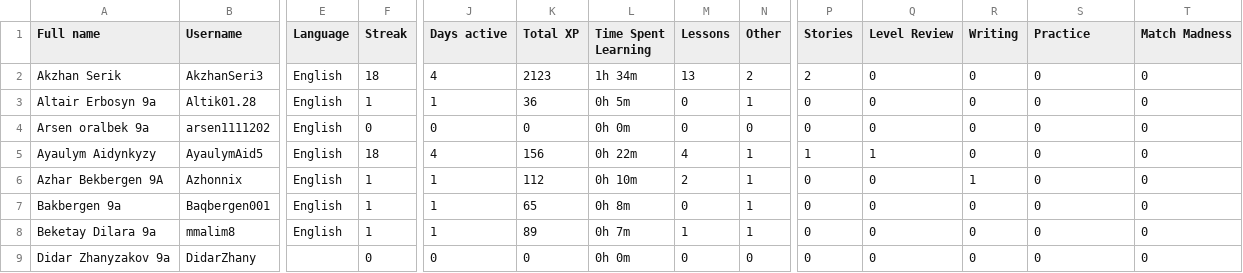
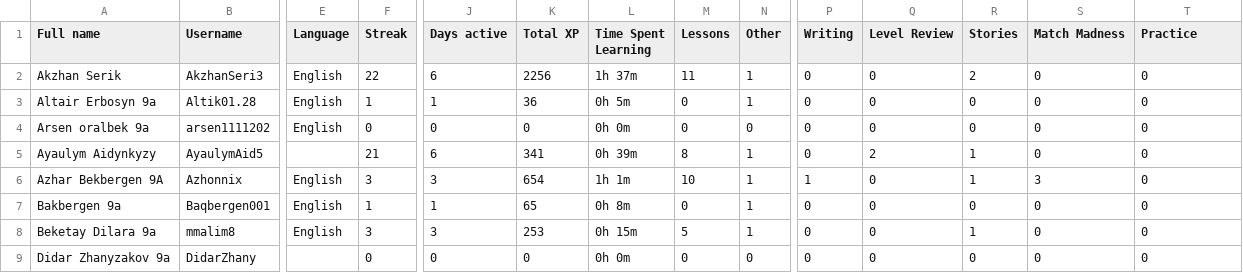
Before and after one commit to slm55/amjilt, a CSV file: duolingo/data/AmjiltGrade910.csv, drawn as a sheet; only a part is shown, gaps mark what is left out; the diff covers the shown part only; the diff names each change by its address in the sheet, - before the commit and + after, or states it on an @@ line.

```diff
--- a/duolingo/data/AmjiltGrade910.csv
+++ b/duolingo/data/AmjiltGrade910.csv
-P1: Stories
+P1: Writing
-R1: Writing
+R1: Stories
-S1: Practice
+S1: Match Madness
-T1: Match Madness
+T1: Practice
-F2 (Streak): 18
+F2 (Streak): 22
-J2 (Days active): 4
+J2 (Days active): 6
-K2 (Total XP): 2123
+K2 (Total XP): 2256
-L2 (Time Spent Learning): 1h 34m
+L2 (Time Spent Learning): 1h 37m
-M2 (Lessons): 13
+M2 (Lessons): 11
-N2 (Other): 2
+N2 (Other): 1
-P2 (Writing): 2
+P2 (Writing): 0
-R2 (Stories): 0
+R2 (Stories): 2
-E5 (Language): English
+E5 (Language): (empty)
-F5 (Streak): 18
+F5 (Streak): 21
-J5 (Days active): 4
+J5 (Days active): 6
-K5 (Total XP): 156
+K5 (Total XP): 341
-L5 (Time Spent Learning): 0h 22m
+L5 (Time Spent Learning): 0h 39m
-M5 (Lessons): 4
+M5 (Lessons): 8
-P5 (Writing): 1
+P5 (Writing): 0
-Q5 (Level Review): 1
+Q5 (Level Review): 2
-R5 (Stories): 0
+R5 (Stories): 1
-F6 (Streak): 1
+F6 (Streak): 3
-J6 (Days active): 1
+J6 (Days active): 3
-K6 (Total XP): 112
+K6 (Total XP): 654
-L6 (Time Spent Learning): 0h 10m
+L6 (Time Spent Learning): 1h 1m
-M6 (Lessons): 2
+M6 (Lessons): 10
-P6 (Writing): 0
+P6 (Writing): 1
-S6 (Match Madness): 0
+S6 (Match Madness): 3
-F8 (Streak): 1
+F8 (Streak): 3
-J8 (Days active): 1
+J8 (Days active): 3
-K8 (Total XP): 89
+K8 (Total XP): 253
-L8 (Time Spent Learning): 0h 7m
+L8 (Time Spent Learning): 0h 15m
-M8 (Lessons): 1
+M8 (Lessons): 5
-R8 (Stories): 0
+R8 (Stories): 1
```
Also changed, not shown: 5 added rows and 65 edited cells elsewhere in this file, duolingo/data/AmjiltGrade56.csv, duolingo/data/AmjiltGrade78.csv.
